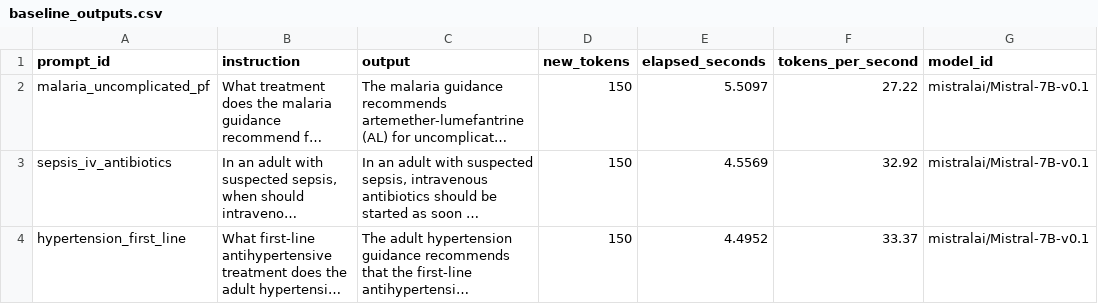
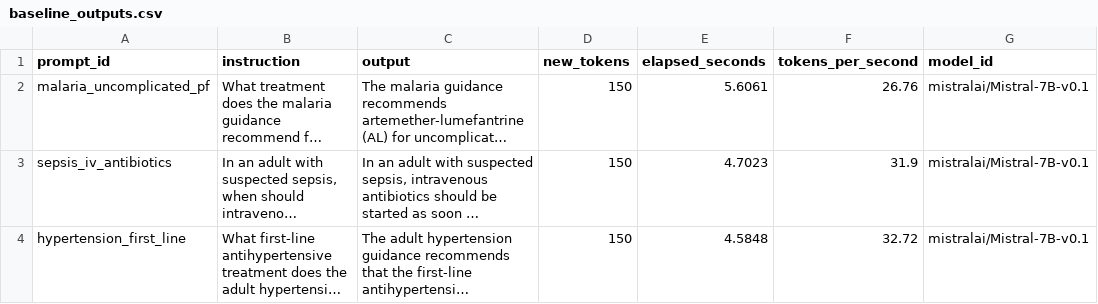
Before and after one commit to bheemreddy1729/fine-tuning-Mistral-7B, a CSV file: reports/baseline_outputs.csv, drawn as a sheet; only a part is shown; long unchanged cells end in …; the diff names each change by its address in the sheet, - before the commit and + after, or states it on an @@ line.

```diff
--- a/reports/baseline_outputs.csv
+++ b/reports/baseline_outputs.csv
-E2 (elapsed_seconds): 5.5097
+E2 (elapsed_seconds): 5.6061
-F2 (tokens_per_second): 27.22
+F2 (tokens_per_second): 26.76
-E3 (elapsed_seconds): 4.5569
+E3 (elapsed_seconds): 4.7023
-F3 (tokens_per_second): 32.92
+F3 (tokens_per_second): 31.9
-E4 (elapsed_seconds): 4.4952
+E4 (elapsed_seconds): 4.5848
-F4 (tokens_per_second): 33.37
+F4 (tokens_per_second): 32.72
```
Also changed, not shown: reports/adapter_eval_scores.csv, reports/baseline_vs_adapter.csv, 11 other files.
